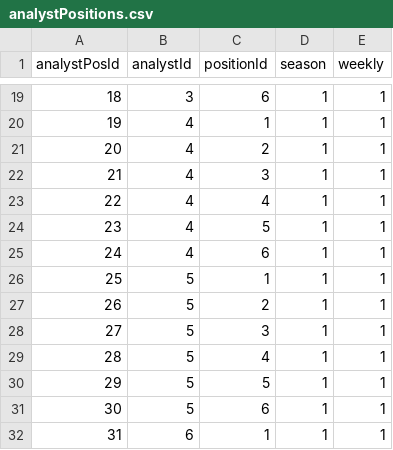
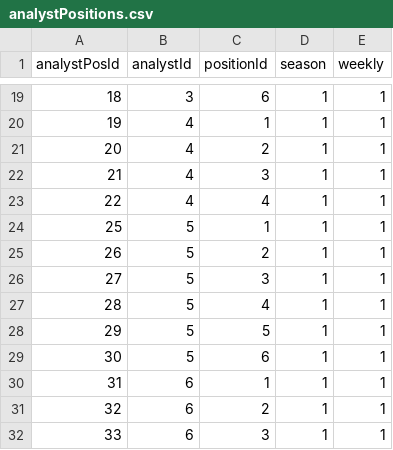
Before and after one commit to FantasyFootballAnalytics/FantasyFootballAnalyticsR, a CSV file: R Package/ffanalytics/data-raw/analystPositions.csv, drawn as a sheet; only a part is shown, gaps mark what is left out; the shorter side is filled out with more unchanged rows.

Commit message:
updating ESPN analyst positions to exclude K and DST

```diff
--- a/R Package/ffanalytics/data-raw/analystPositions.csv
+++ b/R Package/ffanalytics/data-raw/analystPositions.csv
@@ -23,4 +23,2 @@ analystPosId,analystId,positionId,season,weekly
 22,4,4,1,1
-23,4,5,1,1
-24,4,6,1,1
 25,5,1,1,1
```
Also changed, not shown: 2 other files.
